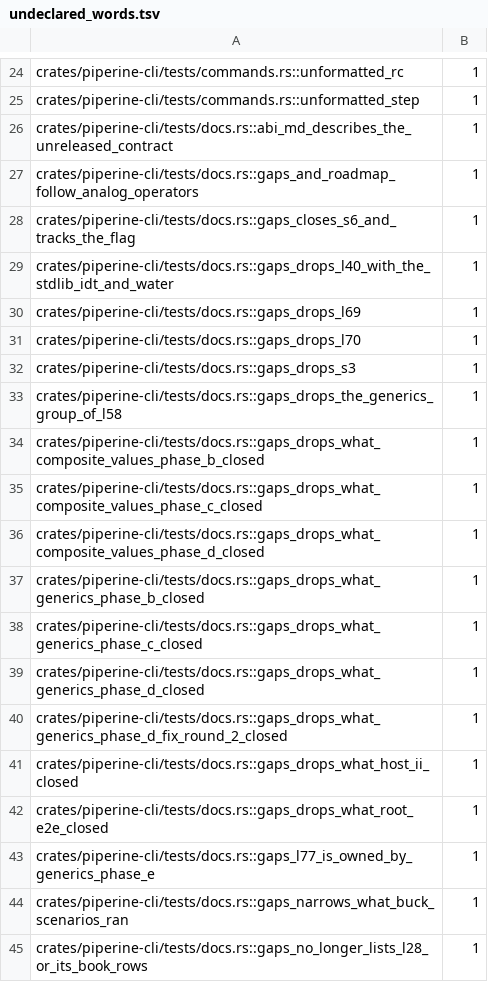
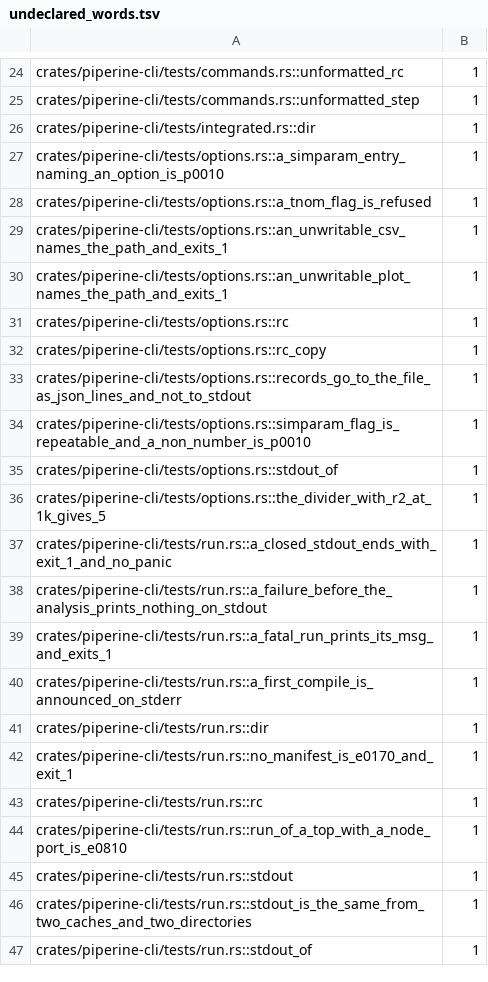
Before and after one commit to vkeslarek/piperine, a TSV file: crates/piperine-repository-guards/allowances/piperine-cli/undeclared_words.tsv, drawn as a sheet; only a part is shown, gaps mark what is left out; the shorter side is filled out with more unchanged rows; the diff covers the shown part only; the diff names each change by its address in the sheet, - before the commit and + after, or states it on an @@ line.

```diff
--- a/crates/piperine-repository-guards/allowances/piperine-cli/undeclared_words.tsv
+++ b/crates/piperine-repository-guards/allowances/piperine-cli/undeclared_words.tsv
-row 26: crates/piperine-cli/tests/docs.rs::abi_md_describes_the_unreleased_contract | 1
-row 27: crates/piperine-cli/tests/docs.rs::gaps_and_roadmap_follow_analog_operators | 1
-row 28: crates/piperine-cli/tests/docs.rs::gaps_closes_s6_and_tracks_the_flag | 1
-row 29: crates/piperine-cli/tests/docs.rs::gaps_drops_l40_with_the_stdlib_idt_and_water | 1
-row 30: crates/piperine-cli/tests/docs.rs::gaps_drops_l69 | 1
-row 31: crates/piperine-cli/tests/docs.rs::gaps_drops_l70 | 1
-row 32: crates/piperine-cli/tests/docs.rs::gaps_drops_s3 | 1
-row 33: crates/piperine-cli/tests/docs.rs::gaps_drops_the_generics_group_of_l58 | 1
-row 34: crates/piperine-cli/tests/docs.rs::gaps_drops_what_composite_values_phase_b_closed | 1
-row 35: crates/piperine-cli/tests/docs.rs::gaps_drops_what_composite_values_phase_c_closed | 1
-row 36: crates/piperine-cli/tests/docs.rs::gaps_drops_what_composite_values_phase_d_closed | 1
-row 37: crates/piperine-cli/tests/docs.rs::gaps_drops_what_generics_phase_b_closed | 1
-row 38: crates/piperine-cli/tests/docs.rs::gaps_drops_what_generics_phase_c_closed | 1
-row 39: crates/piperine-cli/tests/docs.rs::gaps_drops_what_generics_phase_d_closed | 1
-row 40: crates/piperine-cli/tests/docs.rs::gaps_drops_what_generics_phase_d_fix_round_2_closed | 1
-row 41: crates/piperine-cli/tests/docs.rs::gaps_drops_what_host_ii_closed | 1
-row 42: crates/piperine-cli/tests/docs.rs::gaps_drops_what_root_e2e_closed | 1
-row 43: crates/piperine-cli/tests/docs.rs::gaps_l77_is_owned_by_generics_phase_e | 1
-row 44: crates/piperine-cli/tests/docs.rs::gaps_narrows_what_buck_scenarios_ran | 1
-row 45: crates/piperine-cli/tests/docs.rs::gaps_no_longer_lists_l28_or_its_book_rows | 1
```
Also changed, not shown: 10 removed rows elsewhere in this file, crates/piperine-repository-guards/allowances/piperine-cli/test_helper_functions.tsv, crates/piperine-repository-guards/allowances/piperine-repository-guards/undeclared_words.tsv, 35 other files.
